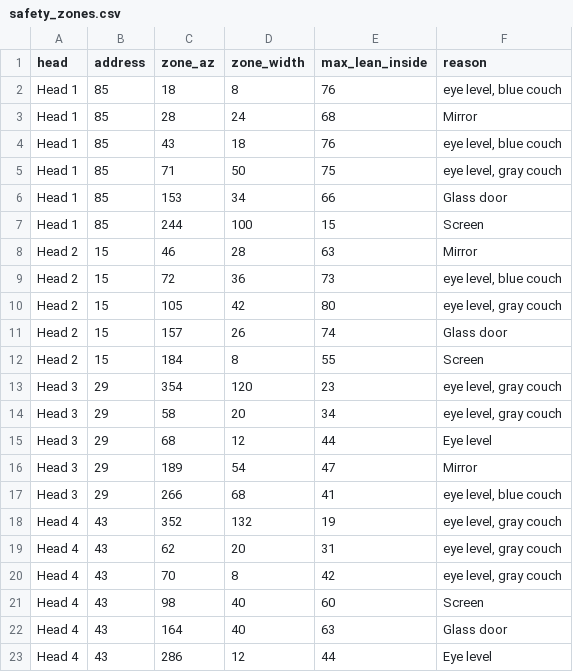
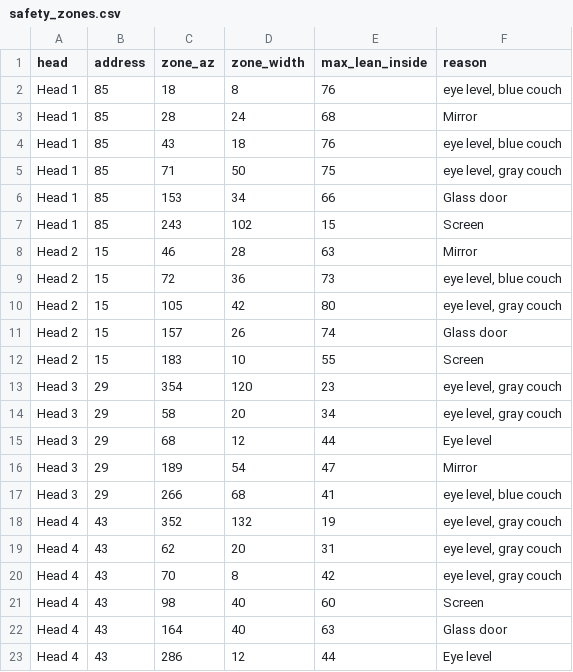
Before and after one commit to neystalgic/ney-show-rig, a CSV file: dmx/safety/safety_zones.csv, drawn as a sheet.

```diff
--- a/dmx/safety/safety_zones.csv
+++ b/dmx/safety/safety_zones.csv
@@ -6,3 +6,3 @@ Head 1,85,71,50,75,"eye level, gray couch"
 Head 1,85,153,34,66,Glass door
-Head 1,85,244,100,15,Screen
+Head 1,85,243,102,15,Screen
 Head 2,15,46,28,63,Mirror
@@ -11,3 +11,3 @@ Head 2,15,105,42,80,"eye level, gray couch"
 Head 2,15,157,26,74,Glass door
-Head 2,15,184,8,55,Screen
+Head 2,15,183,10,55,Screen
 Head 3,29,354,120,23,"eye level, gray couch"
```
Also changed, not shown: 5 other files.
